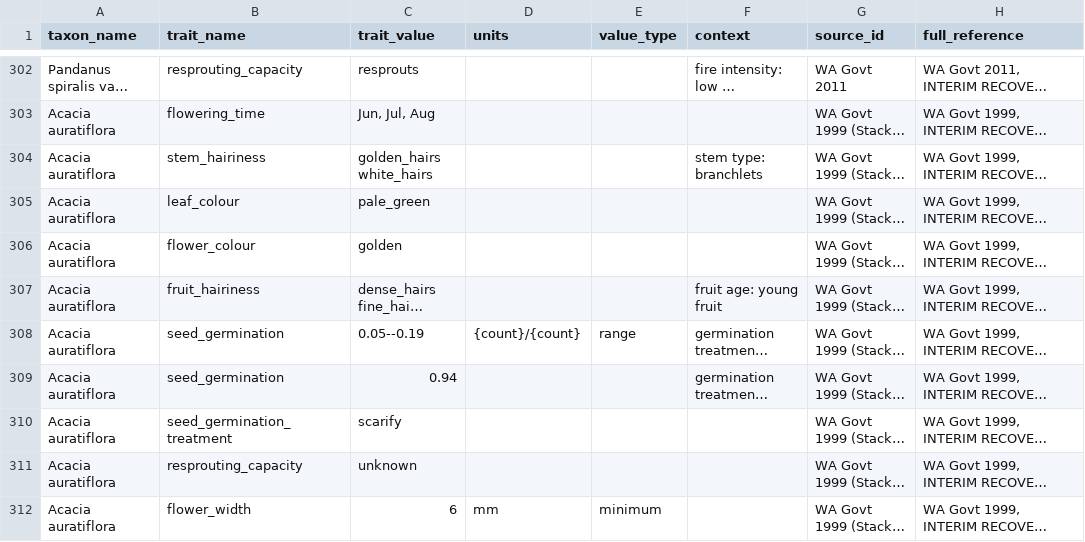
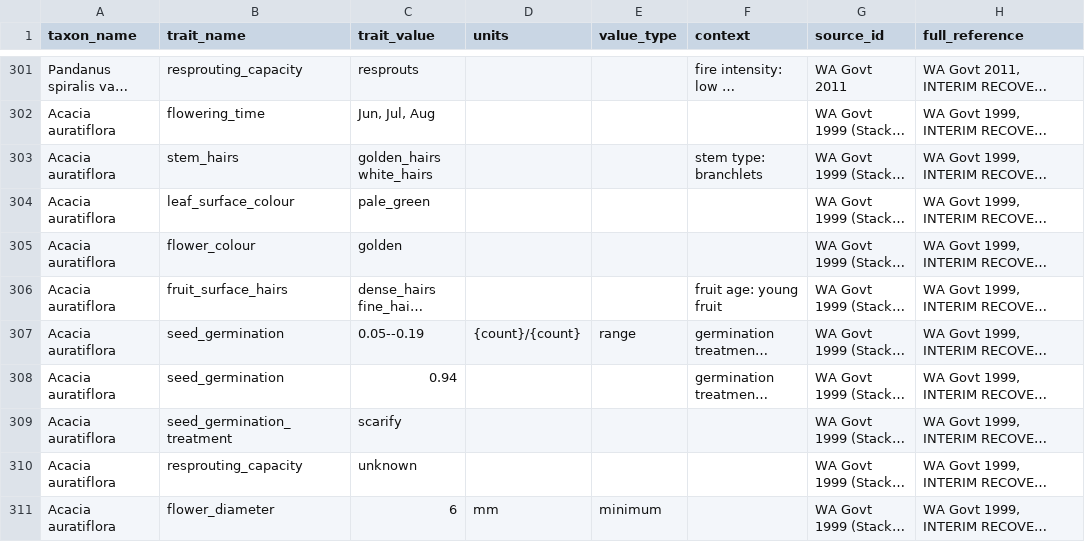
Before and after one commit to traitecoevo/threatened_species_traits, a CSV file: data/mixed_2024/threatened_species_traits_2024-10-28.csv, drawn as a sheet; only a part is shown, gaps mark what is left out; long unchanged cells end in …; addresses are those after the commit; the diff covers the shown part only; the diff names each change by its address in the sheet, - before the commit and + after, or states it on an @@ line.

```diff
--- a/data/mixed_2024/threatened_species_traits_2024-10-28.csv
+++ b/data/mixed_2024/threatened_species_traits_2024-10-28.csv
-B303 (trait_name): stem_hairiness
+B303 (trait_name): stem_hairs
-B304 (trait_name): leaf_colour
+B304 (trait_name): leaf_surface_colour
-B306 (trait_name): fruit_hairiness
+B306 (trait_name): fruit_surface_hairs
-B311 (trait_name): flower_width
+B311 (trait_name): flower_diameter
```
Also changed, not shown: 1 removed row and 69 edited cells elsewhere in this file, 9 other files.
